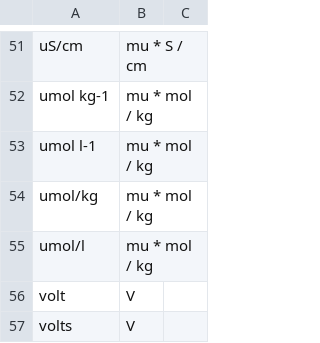
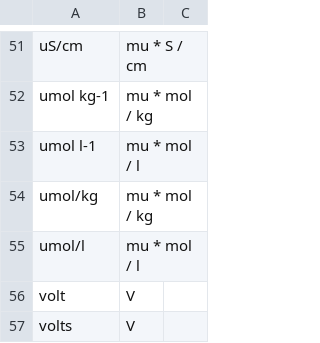
Before and after one commit to dankelley/oce-issues, a CSV file: 22xx/2240/units.csv, drawn as a sheet; only a part is shown, gaps mark what is left out.

Commit message:
typo (kg for l)

```diff
--- a/22xx/2240/units.csv
+++ b/22xx/2240/units.csv
@@ -52,5 +52,5 @@ uS/cm,mu * S / cm,
 umol kg-1,mu * mol / kg,
-umol l-1,mu * mol / kg,
+umol l-1,mu * mol / l,
 umol/kg,mu * mol / kg,
-umol/l,mu * mol / kg,
+umol/l,mu * mol / l,
 volt,V,
```
